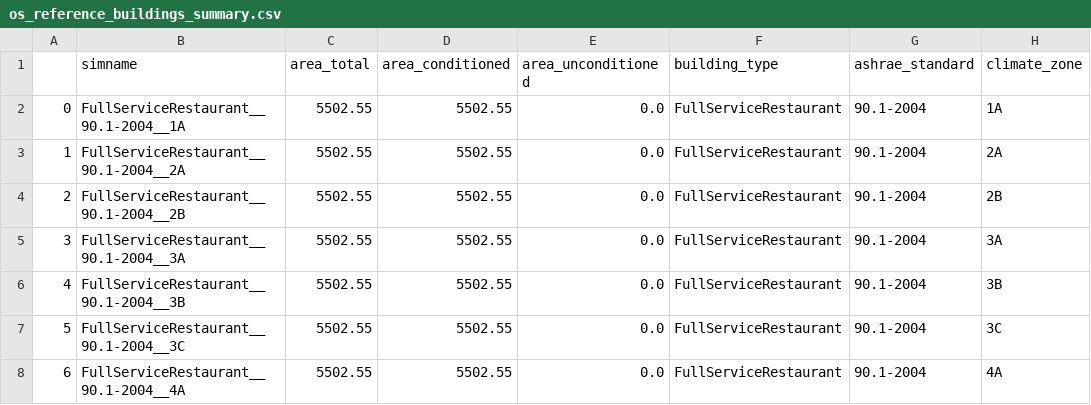
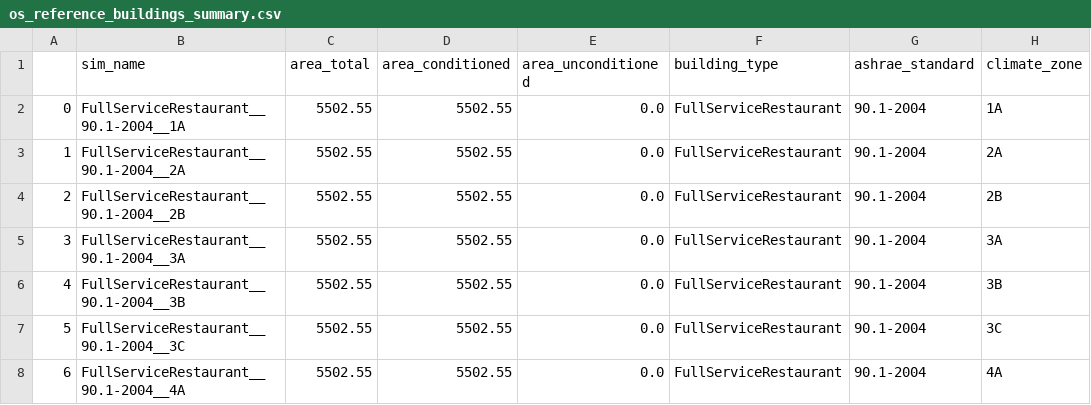
Before and after one commit to michaelsweeney/becp-py, a CSV file: becp/data/os_reference_buildings_summary.csv, drawn as a sheet; only a part is shown; the diff names each change by its address in the sheet, - before the commit and + after, or states it on an @@ line.

Commit message:
change-to-simname

```diff
--- a/becp/data/os_reference_buildings_summary.csv
+++ b/becp/data/os_reference_buildings_summary.csv
-B1: simname
+B1: sim_name
```
Also changed, not shown: becp/data/reference_buildings_summary.csv, 4 other files.
